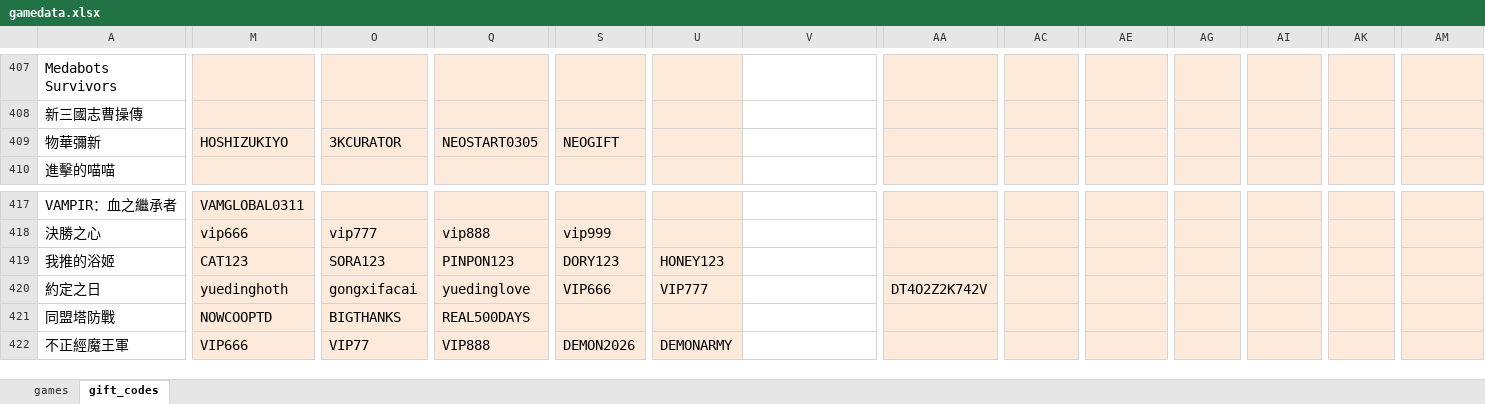
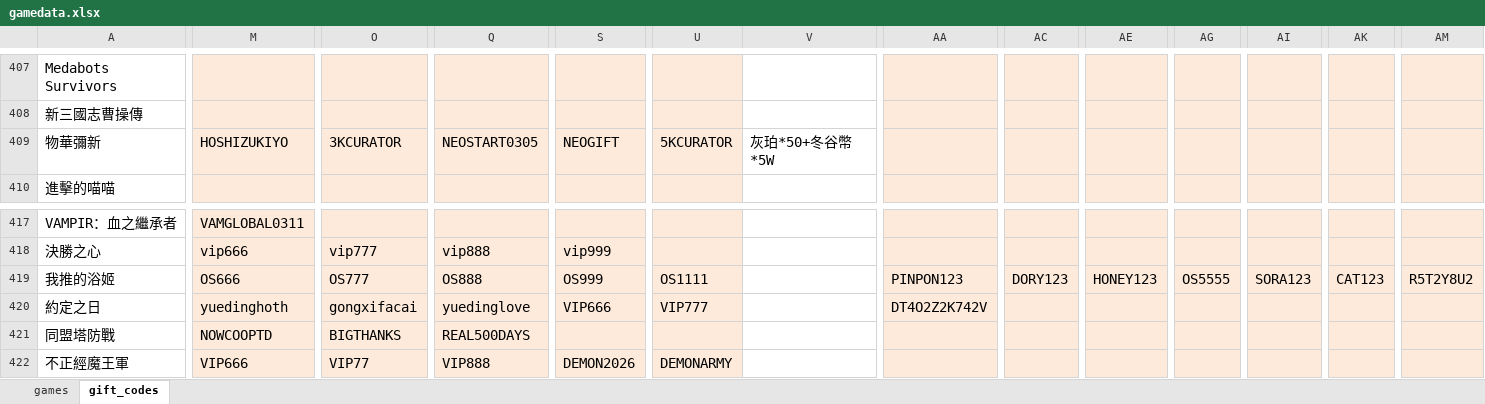
Before and after one commit to diva3322/SSBuy-web, an Excel workbook: detail_giftcode/data/gamedata.xlsx, sheet gift_codes, drawn as a sheet; only a part is shown, gaps mark what is left out; values as stored, in another font and other column widths than the file's, no borders; the diff covers the shown part only; the diff names each change by its address in the sheet, - before the commit and + after, or states it on an @@ line.

```diff
--- a/detail_giftcode/data/gamedata.xlsx (sheet gift_codes)
+++ b/detail_giftcode/data/gamedata.xlsx (sheet gift_codes)
-U409: (empty)
+U409: 5KCURATOR
-V409: (empty)
+V409: 灰珀*50+冬谷幣*5W
-M419: CAT123
+M419: OS666
-O419: SORA123
+O419: OS777
-Q419: PINPON123
+Q419: OS888
-S419: DORY123
+S419: OS999
-U419: HONEY123
+U419: OS1111
-AA419: (empty)
+AA419: PINPON123
-AC419: (empty)
+AC419: DORY123
-AE419: (empty)
+AE419: HONEY123
-AG419: (empty)
+AG419: OS5555
-AI419: (empty)
+AI419: SORA123
-AK419: (empty)
+AK419: CAT123
-AM419: (empty)
+AM419: R5T2Y8U2
```
Also changed, not shown: 5 edited cells elsewhere in this sheet, 3 other files.
